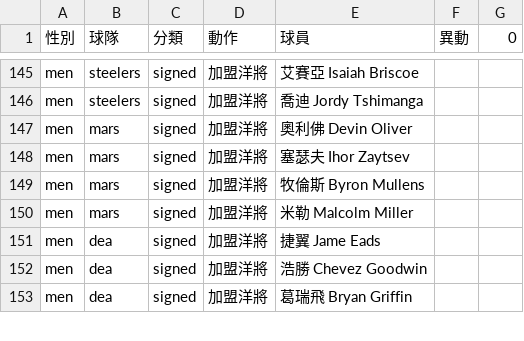
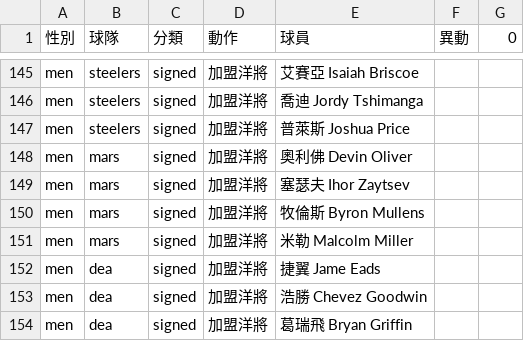
Before and after one commit to SamBasketballTW/sambball, a CSV file: data/movements.csv, drawn as a sheet; only a part is shown, gaps mark what is left out; the diff names each change by its address in the sheet, - before the commit and + after, or states it on an @@ line.

```diff
--- a/data/movements.csv
+++ b/data/movements.csv
+row 147: men | steelers | signed | 加盟洋將 | 普萊斯 Joshua Price
```
Also changed, not shown: data/players.csv, data/us-players.csv, 1 other file.
